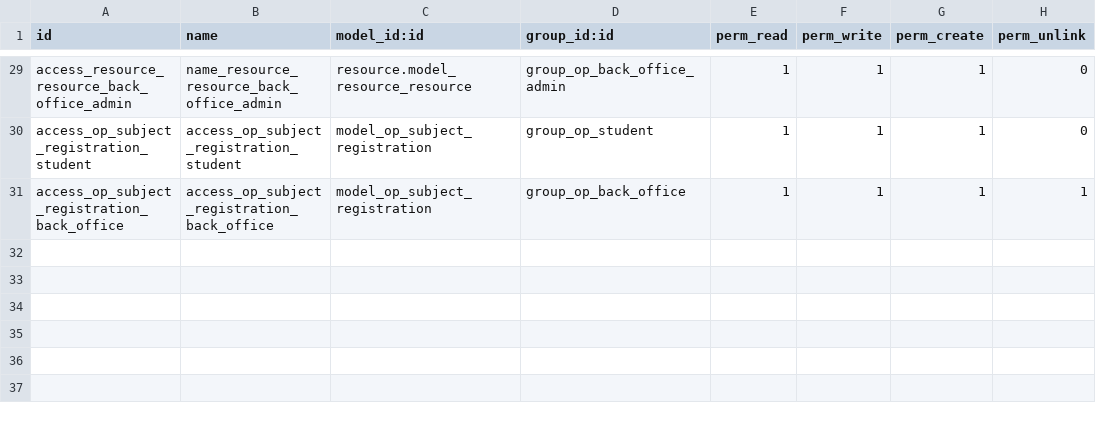
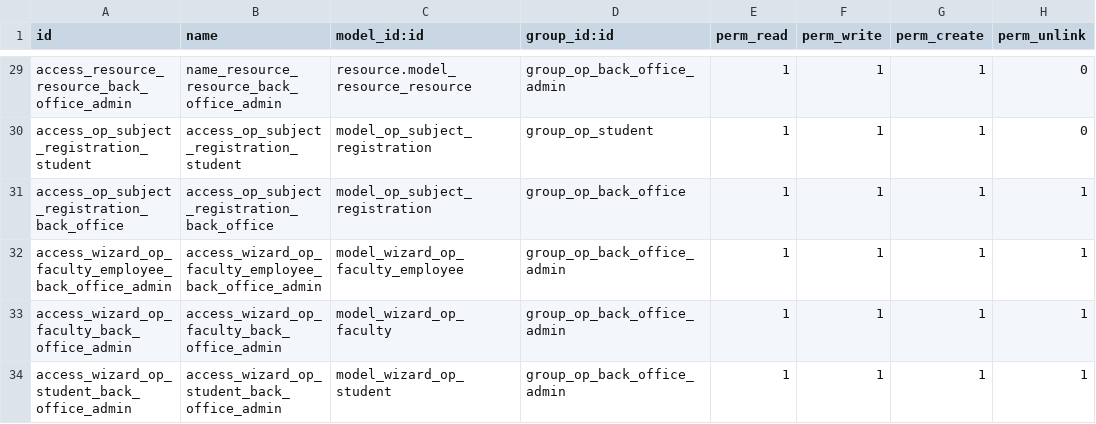
Before and after one commit to pegonzalezspesol/vertical-education, a CSV file: openeducat_core/security/ir.model.access.csv, drawn as a sheet; only a part is shown, gaps mark what is left out; the diff names each change by its address in the sheet, - before the commit and + after, or states it on an @@ line.

Commit message:
[WIP] openeducat_core: Migration to 16.0 - installable

```diff
--- a/openeducat_core/security/ir.model.access.csv
+++ b/openeducat_core/security/ir.model.access.csv
+row 32: access_wizard_op_faculty_employee_back_office_admin | access_wizard_op_faculty_employee_back_office_admin | model_wizard_op_faculty_employee | group_op_back_office_admin | 1 | 1 | 1 | 1
+row 33: access_wizard_op_faculty_back_office_admin | access_wizard_op_faculty_back_office_admin | model_wizard_op_faculty | group_op_back_office_admin | 1 | 1 | 1 | 1
+row 34: access_wizard_op_student_back_office_admin | access_wizard_op_student_back_office_admin | model_wizard_op_student | group_op_back_office_admin | 1 | 1 | 1 | 1
```
Also changed, not shown: 50 other files.
